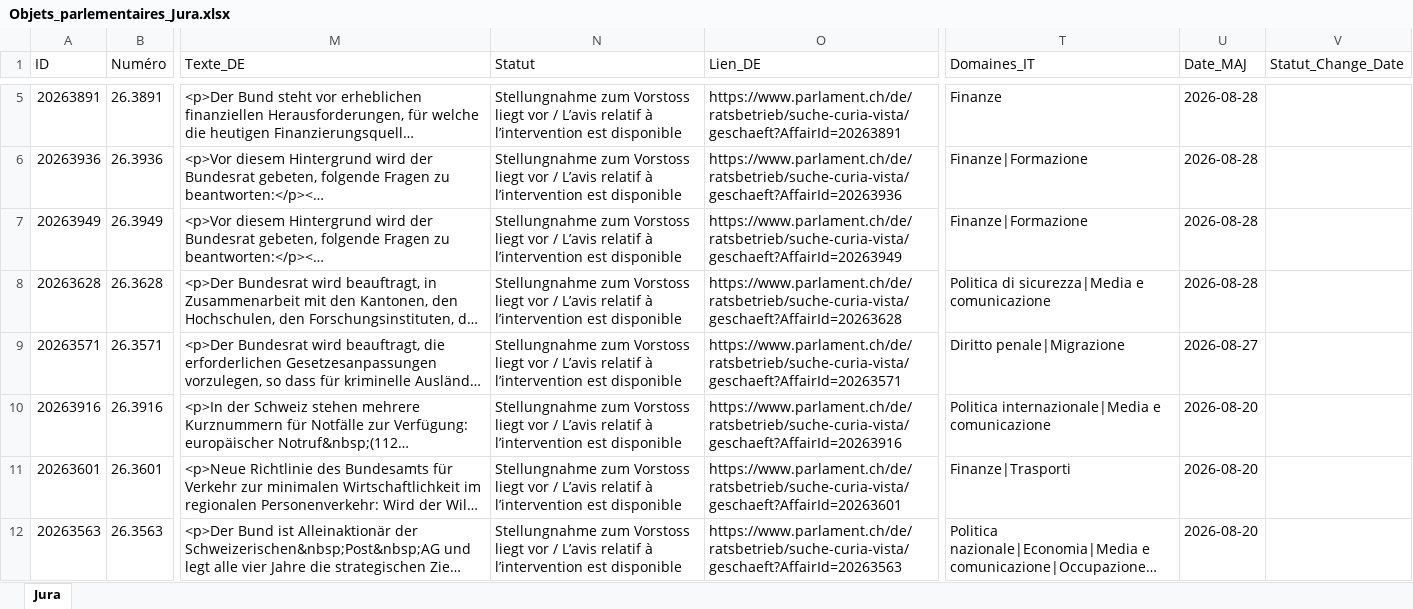
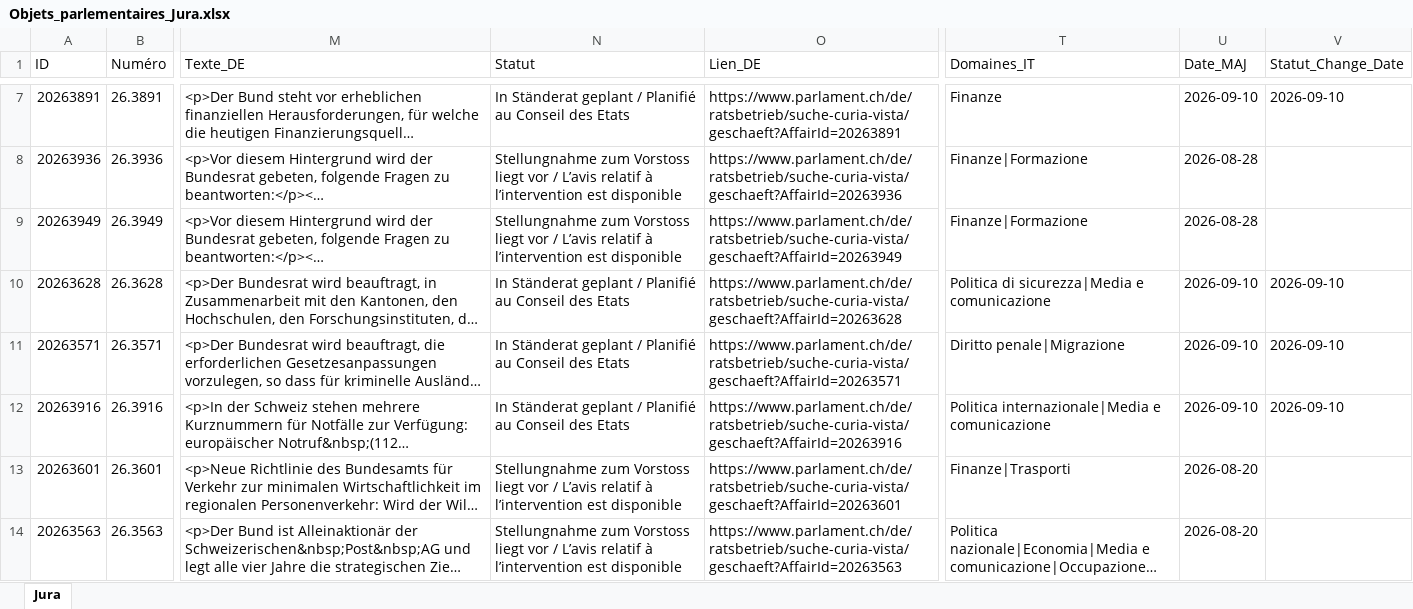
Before and after one commit to SwissParlMonitoring/Jura, an Excel workbook: Objets_parlementaires_Jura.xlsx, sheet Jura, drawn as a sheet; only a part is shown, gaps mark what is left out; long unchanged cells end in …; values as stored, in another font and other column widths than the file's, no borders; table styles not drawn; addresses are those after the commit; the diff covers the shown part only; the diff names each change by its address in the sheet, - before the commit and + after, or states it on an @@ line.

```diff
--- a/Objets_parlementaires_Jura.xlsx (sheet Jura)
+++ b/Objets_parlementaires_Jura.xlsx (sheet Jura)
-N7 (Statut): Stellungnahme zum Vorstoss liegt vor / L’avis relatif à l’intervention est disponible
+N7 (Statut): In Ständerat geplant / Planifié au Conseil des Etats
-U7 (Date_MAJ): 2026-08-28
+U7 (Date_MAJ): 2026-09-10
-V7 (Statut_Change_Date): (empty)
+V7 (Statut_Change_Date): 2026-09-10
-N10:N12 (Statut): Stellungnahme zum Vorstoss liegt vor / L’avis relatif à l’intervention est disponible
+N10:N12 (Statut): In Ständerat geplant / Planifié au Conseil des Etats
-U10 (Date_MAJ): 2026-08-28
+U10 (Date_MAJ): 2026-09-10
-V10:V12 (Statut_Change_Date): (empty)
+V10:V12 (Statut_Change_Date): 2026-09-10
-U11 (Date_MAJ): 2026-08-27
+U11 (Date_MAJ): 2026-09-10
-U12 (Date_MAJ): 2026-08-20
+U12 (Date_MAJ): 2026-09-10
```
Also changed, not shown: 2 added rows and 7 edited cells elsewhere in this sheet, 1 other file.
